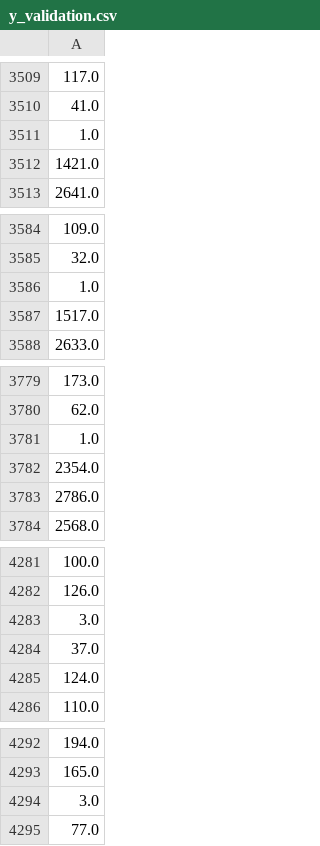
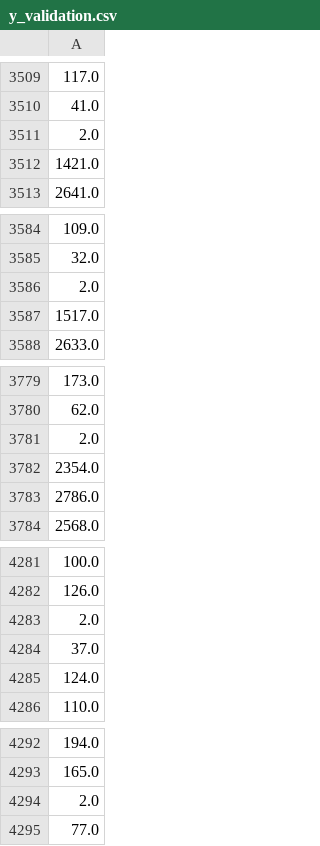
Before and after one commit to Herrera1022/Modelo_afluencia_metro_pruebas, a CSV file: splits/y_validation.csv, drawn as a sheet; only a part is shown, gaps mark what is left out; removed rows and columns are numbered as before the commit, all else as after; the diff covers the shown part only; the diff names each change by its address in the sheet, - before the commit and + after, or states it on an @@ line.

```diff
--- a/splits/y_validation.csv
+++ b/splits/y_validation.csv
-row 3511: 1.0
+row 3511: 2.0
-row 3586: 1.0
+row 3586: 2.0
-row 3781: 1.0
+row 3781: 2.0
-row 4283: 3.0
+row 4283: 2.0
-row 4294: 3.0
+row 4294: 2.0
```
Also changed, not shown: 20 added rows, 20 removed rows, 1 moved row and 16 edited cells elsewhere in this file, splits/X_validation.csv, splits/y_test.csv, 5 other files.
